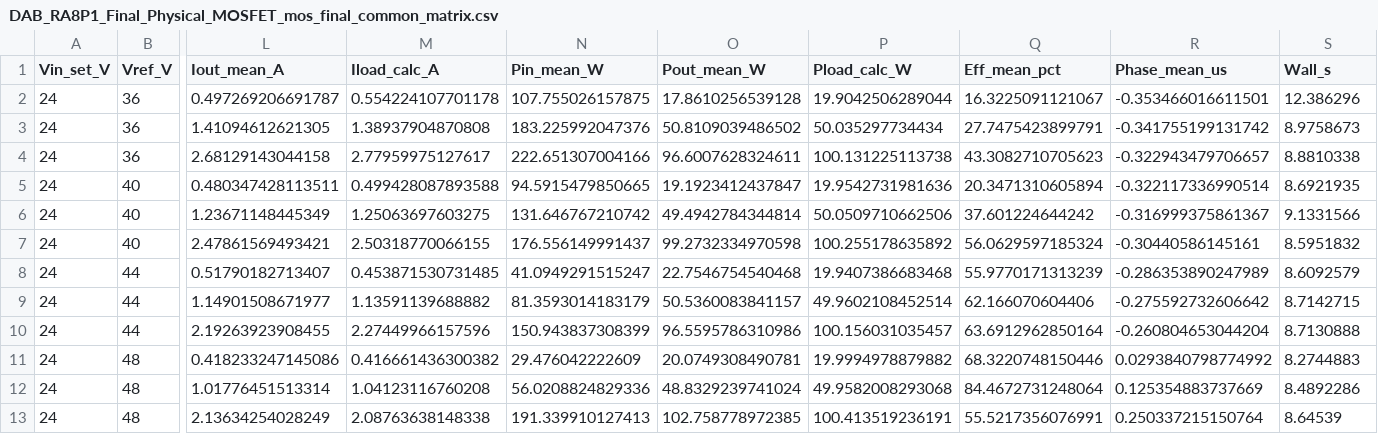
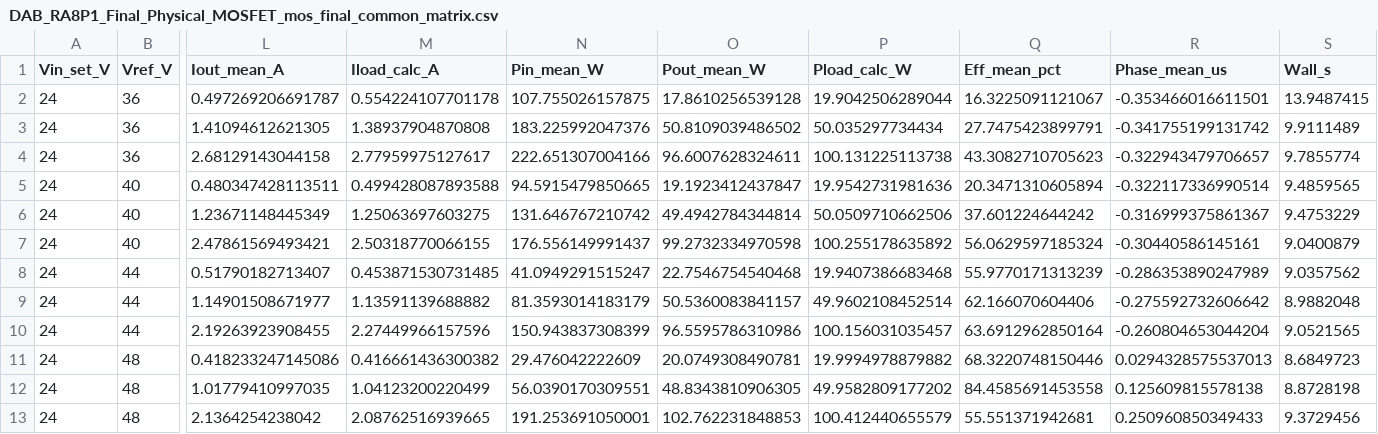
Before and after one commit to ryule5158/DAB_DCDC, a CSV file: DAB_RA8P1_PCB_Notes/final_physical_models_screenshots/DAB_RA8P1_Final_Physical_MOSFET_mos_final_common_matrix.csv, drawn as a sheet; only a part is shown, gaps mark what is left out; removed rows and columns are numbered as before the commit, all else as after; rows hold the shown columns only; the diff names each change by its address in the sheet, - before the commit and + after, or states it on an @@ line.

```diff
--- a/DAB_RA8P1_PCB_Notes/final_physical_models_screenshots/DAB_RA8P1_Final_Physical_MOSFET_mos_final_common_matrix.csv
+++ b/DAB_RA8P1_PCB_Notes/final_physical_models_screenshots/DAB_RA8P1_Final_Physical_MOSFET_mos_final_common_matrix.csv
-S2 (Wall_s): 12.386296
+S2 (Wall_s): 13.9487415
-S3 (Wall_s): 8.9758673
+S3 (Wall_s): 9.9111489
-S4 (Wall_s): 8.8810338
+S4 (Wall_s): 9.7855774
-S5 (Wall_s): 8.6921935
+S5 (Wall_s): 9.4859565
-S6 (Wall_s): 9.1331566
+S6 (Wall_s): 9.4753229
-S7 (Wall_s): 8.5951832
+S7 (Wall_s): 9.0400879
-S8 (Wall_s): 8.6092579
+S8 (Wall_s): 9.0357562
-S9 (Wall_s): 8.7142715
+S9 (Wall_s): 8.9882048
-S10 (Wall_s): 8.7130888
+S10 (Wall_s): 9.0521565
-R11 (Phase_mean_us): 0.0293840798774992
+R11 (Phase_mean_us): 0.0294328575537013
-S11 (Wall_s): 8.2744883
+S11 (Wall_s): 8.6849723
-row 12: 24 | 48 | 1.01776451513314 | 1.04123116760208 | 56.0208824829336 | 48.8329239741024 | 49.9582008293068 | 84.4672731248064 | 0.125354883737669 | 8.4892286
-row 13: 24 | 48 | 2.13634254028249 | 2.08763638148338 | 191.339910127413 | 102.758778972385 | 100.413519236191 | 55.5217356076991 | 0.250337215150764 | 8.64539
+row 12: 24 | 48 | 1.01779410997035 | 1.04123200220499 | 56.0390170309551 | 48.8343810906305 | 49.9582809177202 | 84.4585691453558 | 0.125609815578138 | 8.8728198
+row 13: 24 | 48 | 2.1364254238042 | 2.08762516939665 | 191.253691050001 | 102.762231848853 | 100.412440655579 | 55.551371942681 | 0.250960850349433 | 9.3729456
```
Also changed, not shown: DAB_RA8P1_PCB_Notes/FINAL_SIM_BOM_PARAMS.csv, DAB_RA8P1_PCB_Notes/final_physical_models_screenshots/DAB_RA8P1_Final_Physical_MOSFET_final_all_cases.csv, 11 other files.
